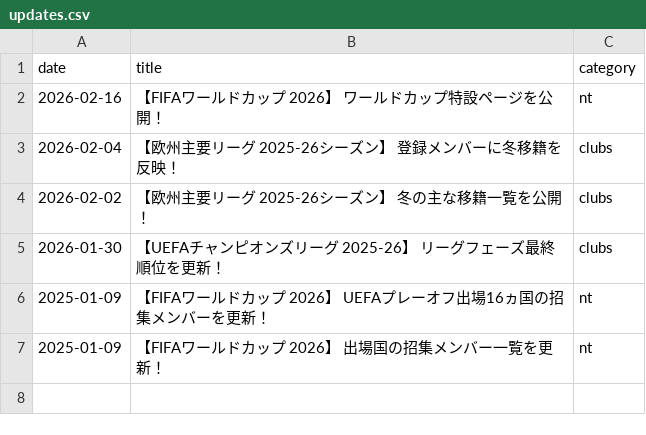
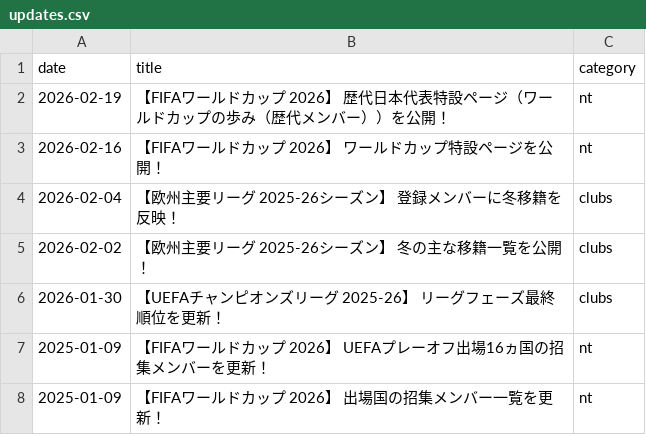
Before and after one commit to football-archive/start, a CSV file: src/data/updates.csv, drawn as a sheet; the diff names each change by its address in the sheet, - before the commit and + after, or states it on an @@ line.

```diff
--- a/src/data/updates.csv
+++ b/src/data/updates.csv
+row 2: 2026-02-19 | 【FIFAワールドカップ 2026】 歴代日本代表特設ページ（ワールドカップの歩み（歴代メンバー））を公開！ | nt
```
Also changed, not shown: src/data/club_master.csv, 21 other files.
